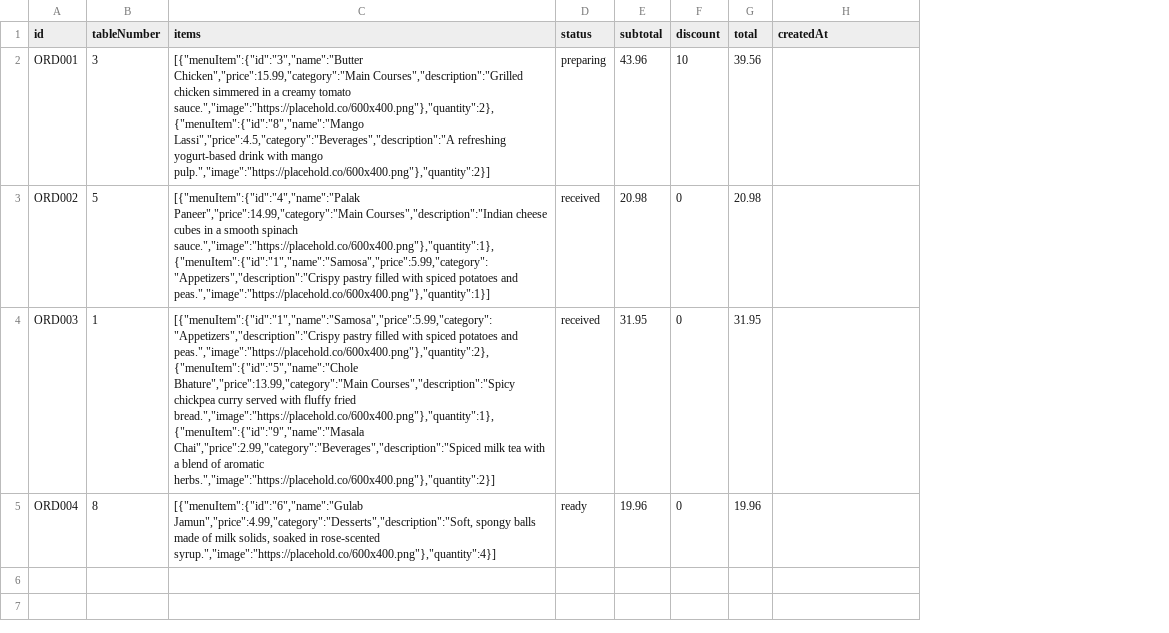
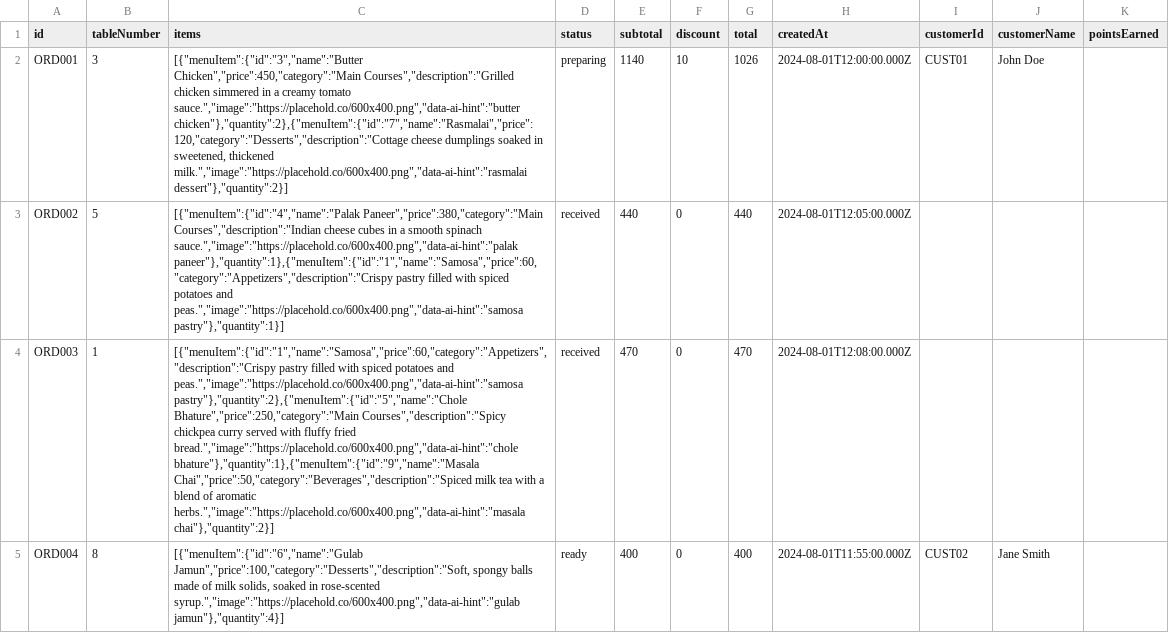
Before and after one commit to negirox/Khanewala, a CSV file: data/orders_active.csv, drawn as a sheet; the diff names each change by its address in the sheet, - before the commit and + after, or states it on an @@ line.

```diff
--- a/data/orders_active.csv
+++ b/data/orders_active.csv
+column I (customerId), rows 2-5: CUST01 |  |  | CUST02
+column J (customerName), rows 2-5: John Doe |  |  | Jane Smith
+column K (pointsEarned), empty
-C2 (items): [{"menuItem":{"id":"3","name":"Butter Chicken","price":15.99,"category":"Main Courses","description":"Grilled chicken simmered in a creamy tomato sauce.","image":"https://placehold.co/600x400.png"},"quantity":2},{"menuItem":{"id":"8","name":"Mango Lassi","price":4.5,"category":"Beverages","description":"A refreshing yogurt-based drink with mango pulp.","image":"https://placehold.co/600x400.png"},"quantity":2}]
+C2 (items): [{"menuItem":{"id":"3","name":"Butter Chicken","price":450,"category":"Main Courses","description":"Grilled chicken simmered in a creamy tomato sauce.","image":"https://placehold.co/600x400.png","data-ai-hint":"butter chicken"},"quantity":2},{"menuItem":{"id":"7","name":"Rasmalai","price":120,"category":"Desserts","description":"Cottage cheese dumplings soaked in sweetened, thickened milk.","image":"https://placehold.co/600x400.png","data-ai-hint":"rasmalai dessert"},"quantity":2}]
-E2 (subtotal): 43.96
+E2 (subtotal): 1140
-G2 (total): 39.56
+G2 (total): 1026
-H2 (createdAt): (empty)
+H2 (createdAt): 2024-08-01T12:00:00.000Z
-C3 (items): [{"menuItem":{"id":"4","name":"Palak Paneer","price":14.99,"category":"Main Courses","description":"Indian cheese cubes in a smooth spinach sauce.","image":"https://placehold.co/600x400.png"},"quantity":1},{"menuItem":{"id":"1","name":"Samosa","price":5.99,"category":"Appetizers","description":"Crispy pastry filled with spiced potatoes and peas.","image":"https://placehold.co/600x400.png"},"quantity":1}]
+C3 (items): [{"menuItem":{"id":"4","name":"Palak Paneer","price":380,"category":"Main Courses","description":"Indian cheese cubes in a smooth spinach sauce.","image":"https://placehold.co/600x400.png","data-ai-hint":"palak paneer"},"quantity":1},{"menuItem":{"id":"1","name":"Samosa","price":60,"category":"Appetizers","description":"Crispy pastry filled with spiced potatoes and peas.","image":"https://placehold.co/600x400.png","data-ai-hint":"samosa pastry"},"quantity":1}]
-E3 (subtotal): 20.98
+E3 (subtotal): 440
-G3 (total): 20.98
+G3 (total): 440
-H3 (createdAt): (empty)
+H3 (createdAt): 2024-08-01T12:05:00.000Z
-C4 (items): [{"menuItem":{"id":"1","name":"Samosa","price":5.99,"category":"Appetizers","description":"Crispy pastry filled with spiced potatoes and peas.","image":"https://placehold.co/600x400.png"},"quantity":2},{"menuItem":{"id":"5","name":"Chole Bhature","price":13.99,"category":"Main Courses","description":"Spicy chickpea curry served with fluffy fried bread.","image":"https://placehold.co/600x400.png"},"quantity":1},{"menuItem":{"id":"9","name":"Masala Chai","price":2.99,"category":"Beverages","description":"Spiced milk tea with a blend of aromatic herbs.","image":"https://placehold.co/600x400.png"},"quantity":2}]
+C4 (items): [{"menuItem":{"id":"1","name":"Samosa","price":60,"category":"Appetizers","description":"Crispy pastry filled with spiced potatoes and peas.","image":"https://placehold.co/600x400.png","data-ai-hint":"samosa pastry"},"quantity":2},{"menuItem":{"id":"5","name":"Chole Bhature","price":250,"category":"Main Courses","description":"Spicy chickpea curry served with fluffy fried bread.","image":"https://placehold.co/600x400.png","data-ai-hint":"chole bhature"},"quantity":1},{"menuItem":{"id":"9","name":"Masala Chai","price":50,"category":"Beverages","description":"Spiced milk tea with a blend of aromatic herbs.","image":"https://placehold.co/600x400.png","data-ai-hint":"masala chai"},"quantity":2}]
-E4 (subtotal): 31.95
+E4 (subtotal): 470
-G4 (total): 31.95
+G4 (total): 470
-H4 (createdAt): (empty)
+H4 (createdAt): 2024-08-01T12:08:00.000Z
-C5 (items): [{"menuItem":{"id":"6","name":"Gulab Jamun","price":4.99,"category":"Desserts","description":"Soft, spongy balls made of milk solids, soaked in rose-scented syrup.","image":"https://placehold.co/600x400.png"},"quantity":4}]
+C5 (items): [{"menuItem":{"id":"6","name":"Gulab Jamun","price":100,"category":"Desserts","description":"Soft, spongy balls made of milk solids, soaked in rose-scented syrup.","image":"https://placehold.co/600x400.png","data-ai-hint":"gulab jamun"},"quantity":4}]
-E5 (subtotal): 19.96
+E5 (subtotal): 400
-G5 (total): 19.96
+G5 (total): 400
-H5 (createdAt): (empty)
+H5 (createdAt): 2024-08-01T11:55:00.000Z
```
Also changed, not shown: data/customers.csv, data/menu.csv, 12 other files.
